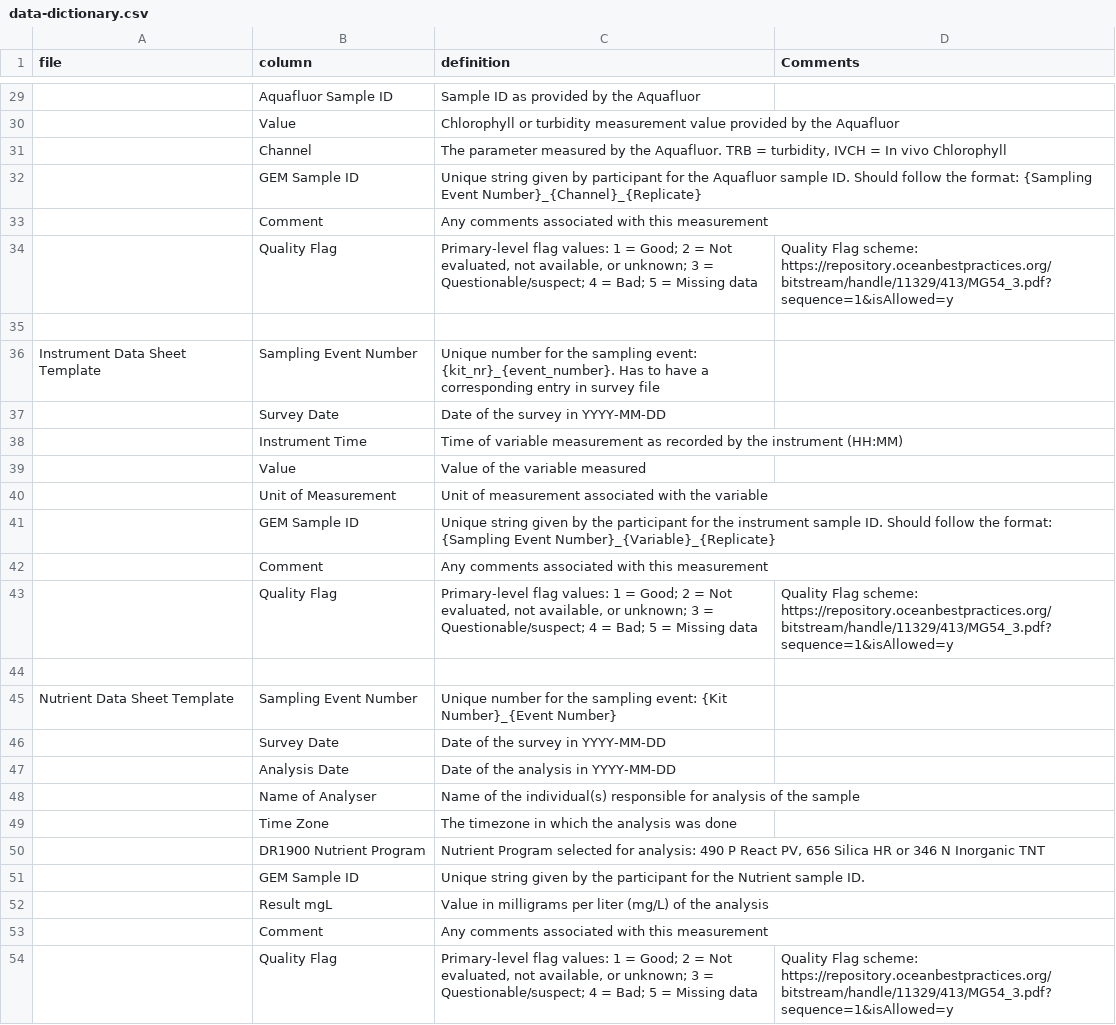
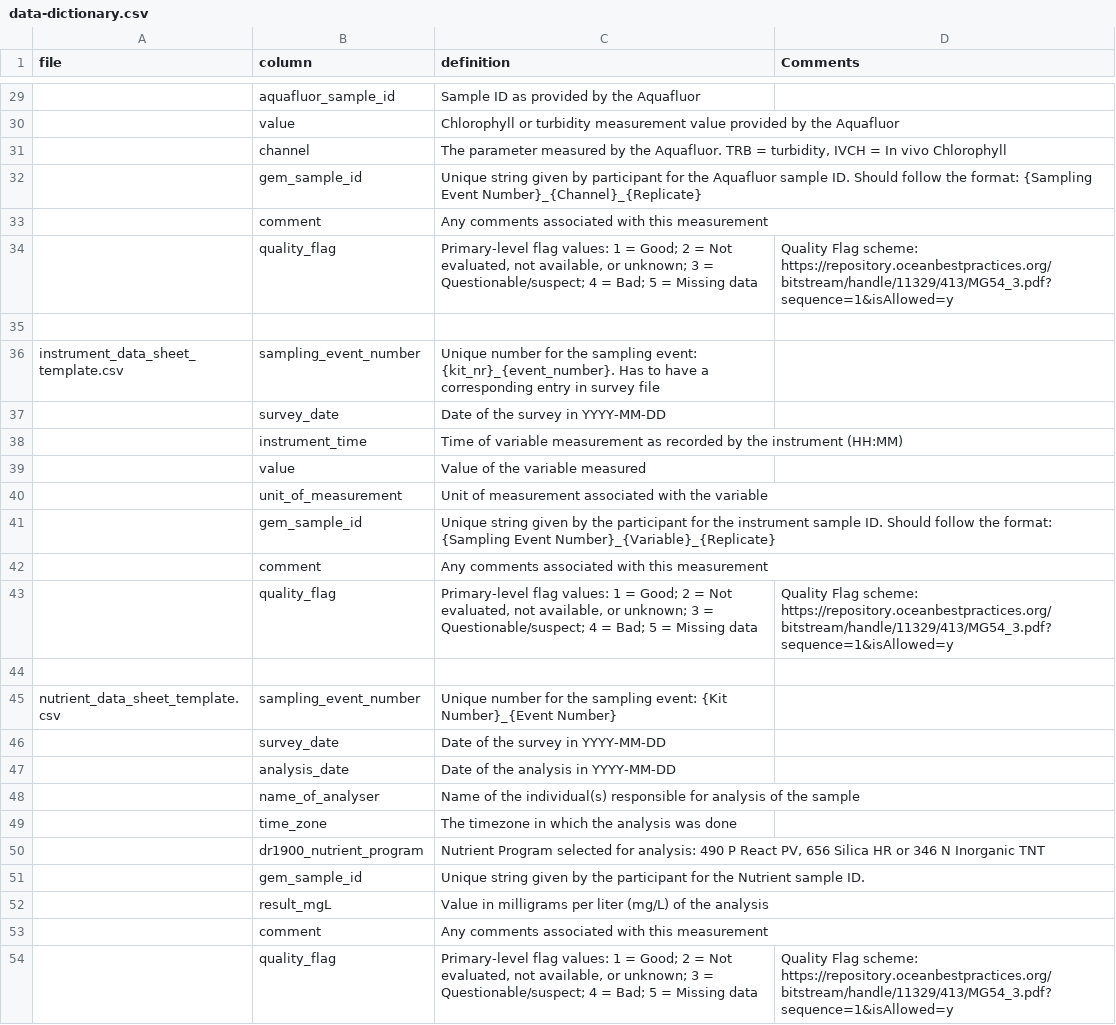
Before and after one commit to HakaiInstitute/GEM-in-a-box-dataset-repository-template, a CSV file: data-dictionary.csv, drawn as a sheet; only a part is shown, gaps mark what is left out; the diff covers the shown part only; the diff names each change by its address in the sheet, - before the commit and + after, or states it on an @@ line.

Commit message:
Update data-dictionary.csv
justin's edit - removed capitals and added underscores

```diff
--- a/data-dictionary.csv
+++ b/data-dictionary.csv
-B29 (column): Aquafluor Sample ID
+B29 (column): aquafluor_sample_id
-B30 (column): Value
+B30 (column): value
-B31 (column): Channel
+B31 (column): channel
-B32 (column): GEM Sample ID
+B32 (column): gem_sample_id
-B33 (column): Comment
+B33 (column): comment
-B34 (column): Quality Flag
+B34 (column): quality_flag
-A36 (file): Instrument Data Sheet Template
+A36 (file): instrument_data_sheet_template.csv
-B36 (column): Sampling Event Number
+B36 (column): sampling_event_number
-B37 (column): Survey Date
+B37 (column): survey_date
-B38 (column): Instrument Time
+B38 (column): instrument_time
-B39 (column): Value
+B39 (column): value
-B40 (column): Unit of Measurement
+B40 (column): unit_of_measurement
-B41 (column): GEM Sample ID
+B41 (column): gem_sample_id
-B42 (column): Comment
+B42 (column): comment
-B43 (column): Quality Flag
+B43 (column): quality_flag
-A45 (file): Nutrient Data Sheet Template
+A45 (file): nutrient_data_sheet_template.csv
-B45 (column): Sampling Event Number
+B45 (column): sampling_event_number
-B46 (column): Survey Date
+B46 (column): survey_date
-B47 (column): Analysis Date
+B47 (column): analysis_date
-B48 (column): Name of Analyser
+B48 (column): name_of_analyser
-B49 (column): Time Zone
+B49 (column): time_zone
-B50 (column): DR1900 Nutrient Program
+B50 (column): dr1900_nutrient_program
-B51 (column): GEM Sample ID
+B51 (column): gem_sample_id
-B52 (column): Result mgL
+B52 (column): result_mgL
-B53 (column): Comment
+B53 (column): comment
-B54 (column): Quality Flag
+B54 (column): quality_flag
```
Also changed, not shown: 26 edited cells elsewhere in this file.
